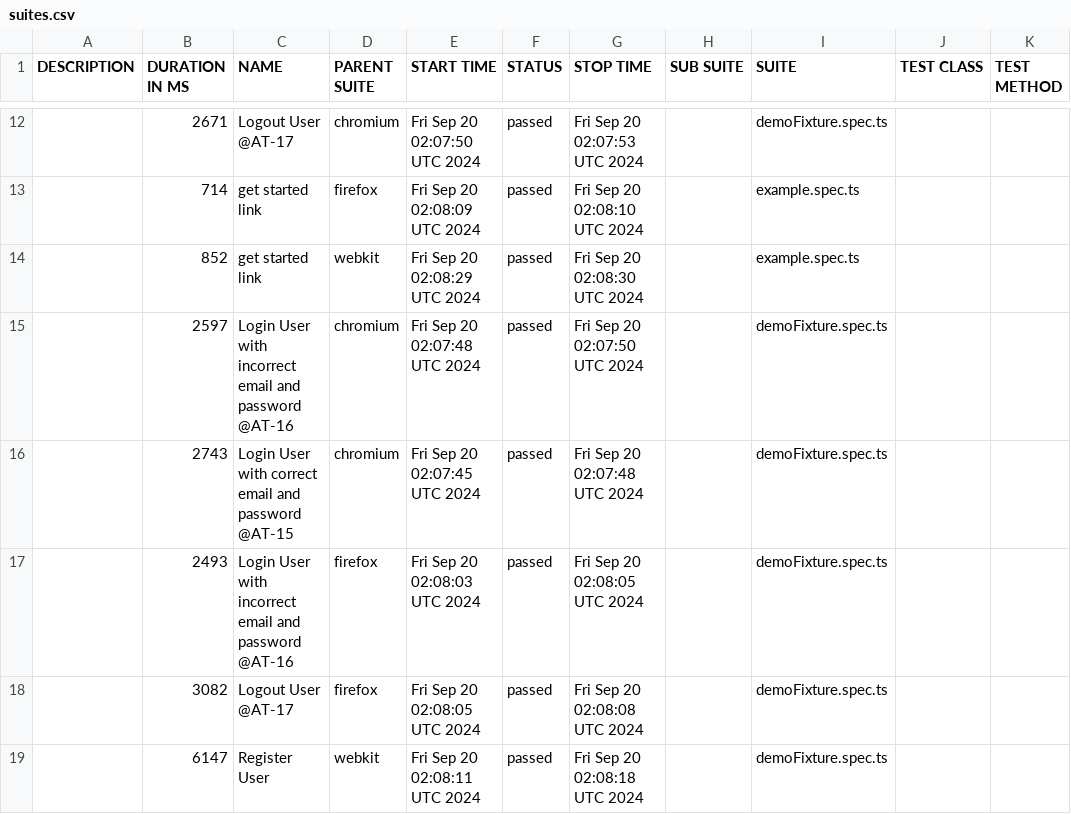
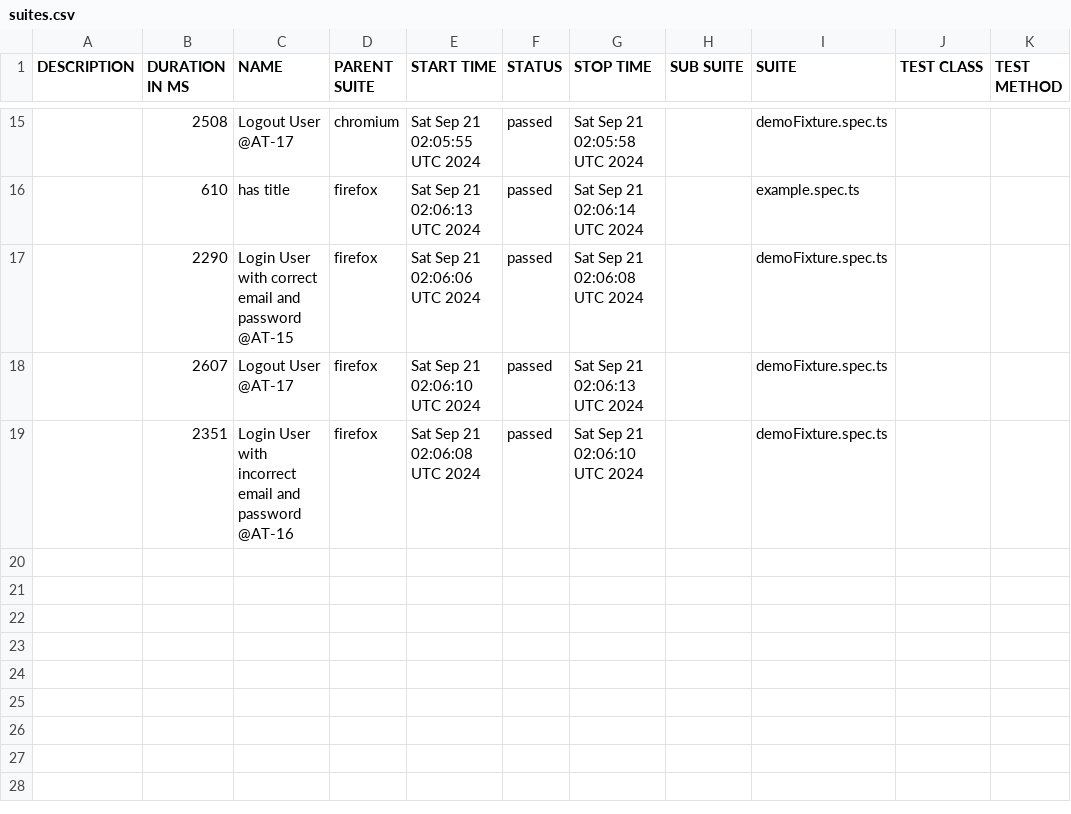
Before and after one commit to Mriama/TutoPlaywright, a CSV file: data/suites.csv, drawn as a sheet; only a part is shown, gaps mark what is left out; the diff covers the shown part only.

```diff
--- a/data/suites.csv
+++ b/data/suites.csv
@@ -12,8 +15,5 @@
-"","2671","Logout User @AT-17","chromium","Fri Sep 20 02:07:50 UTC 2024","passed","Fri Sep 20 02:07:53 UTC 2024","","demoFixture.spec.ts","",""
-"","714","get started link","firefox","Fri Sep 20 02:08:09 UTC 2024","passed","Fri Sep 20 02:08:10 UTC 2024","","example.spec.ts","",""
-"","852","get started link","webkit","Fri Sep 20 02:08:29 UTC 2024","passed","Fri Sep 20 02:08:30 UTC 2024","","example.spec.ts","",""
-"","2597","Login User with incorrect email and password @AT-16","chromium","Fri Sep 20 02:07:48 UTC 2024","passed","Fri Sep 20 02:07:50 UTC 2024","","demoFixture.spec.ts","",""
-"","2743","Login User with correct email and password @AT-15","chromium","Fri Sep 20 02:07:45 UTC 2024","passed","Fri Sep 20 02:07:48 UTC 2024","","demoFixture.spec.ts","",""
-"","2493","Login User with incorrect email and password @AT-16","firefox","Fri Sep 20 02:08:03 UTC 2024","passed","Fri Sep 20 02:08:05 UTC 2024","","demoFixture.spec.ts","",""
-"","3082","Logout User @AT-17","firefox","Fri Sep 20 02:08:05 UTC 2024","passed","Fri Sep 20 02:08:08 UTC 2024","","demoFixture.spec.ts","",""
-"","6147","Register User","webkit","Fri Sep 20 02:08:11 UTC 2024","passed","Fri Sep 20 02:08:18 UTC 2024","","demoFixture.spec.ts","",""
+"","2508","Logout User @AT-17","chromium","Sat Sep 21 02:05:55 UTC 2024","passed","Sat Sep 21 02:05:58 UTC 2024","","demoFixture.spec.ts","",""
+"","610","has title","firefox","Sat Sep 21 02:06:13 UTC 2024","passed","Sat Sep 21 02:06:14 UTC 2024","","example.spec.ts","",""
+"","2290","Login User with correct email and password @AT-15","firefox","Sat Sep 21 02:06:06 UTC 2024","passed","Sat Sep 21 02:06:08 UTC 2024","","demoFixture.spec.ts","",""
+"","2607","Logout User @AT-17","firefox","Sat Sep 21 02:06:10 UTC 2024","passed","Sat Sep 21 02:06:13 UTC 2024","","demoFixture.spec.ts","",""
+"","2351","Login User with incorrect email and password @AT-16","firefox","Sat Sep 21 02:06:08 UTC 2024","passed","Sat Sep 21 02:06:10 UTC 2024","","demoFixture.spec.ts","",""
```
Also changed, not shown: 7 added rows, 4 removed rows and 19 edited cells elsewhere in this file, 50 other files.
